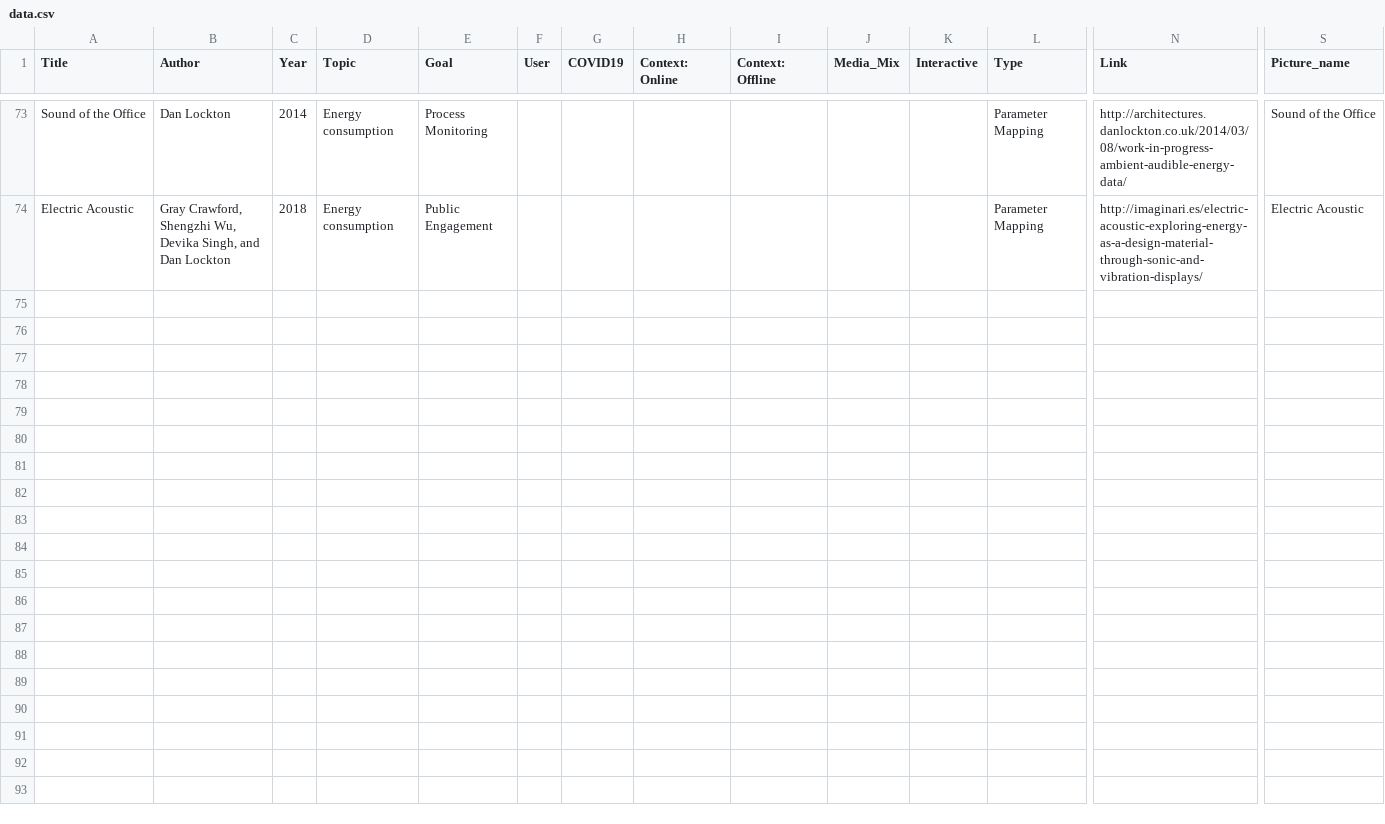
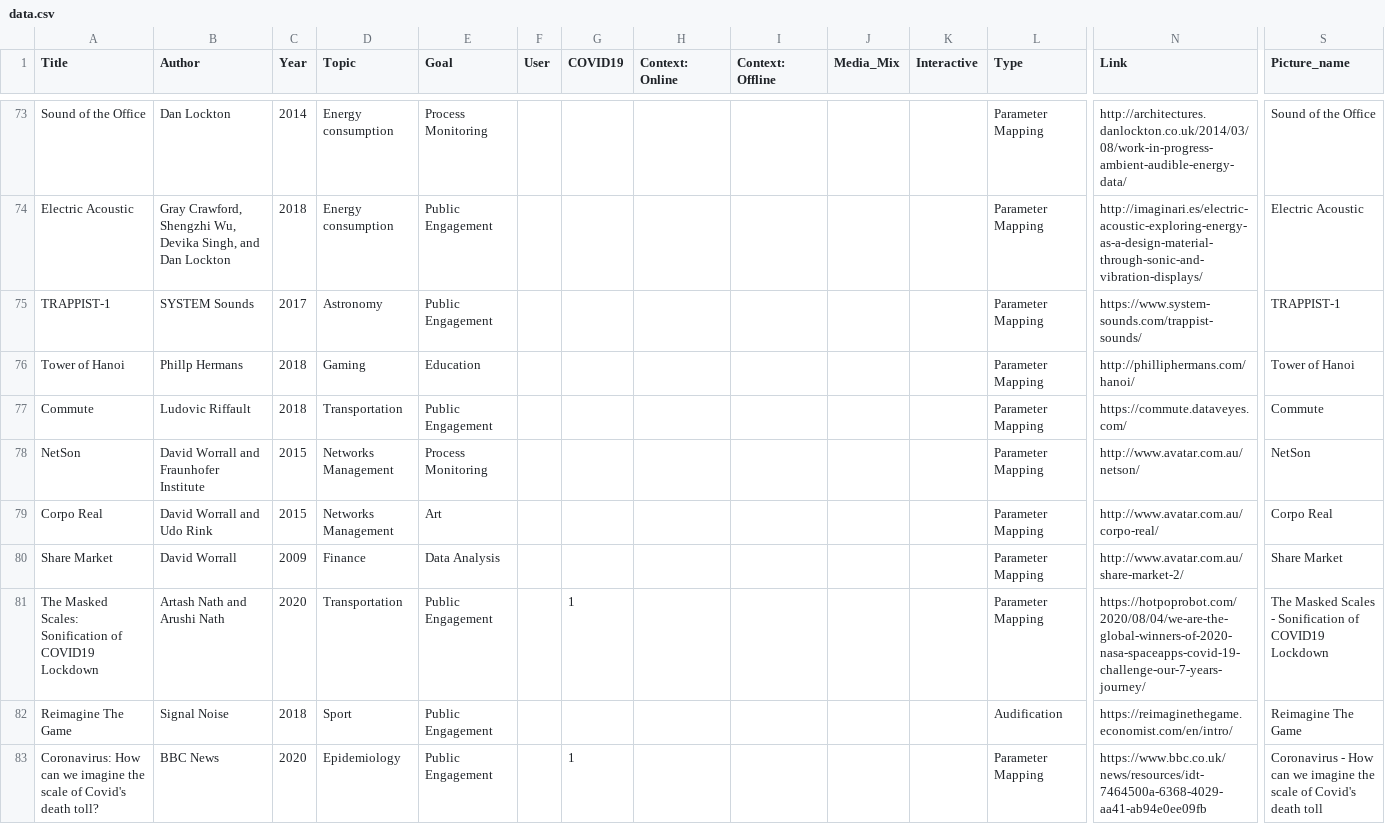
Before and after one commit to NU-Center-for-Design/sonification, a CSV file: _data/data.csv, drawn as a sheet; only a part is shown, gaps mark what is left out; rows hold the shown columns only; the diff names each change by its address in the sheet, - before the commit and + after, or states it on an @@ line.

```diff
--- a/_data/data.csv
+++ b/_data/data.csv
+row 75: TRAPPIST-1 | SYSTEM Sounds | 2017 | Astronomy | Public Engagement |  |  |  |  |  |  | Parameter Mapping | https://www.system-sounds.com/trappist-sounds/ | TRAPPIST-1
+row 76: Tower of Hanoi | Phillp Hermans | 2018 | Gaming | Education |  |  |  |  |  |  | Parameter Mapping | http://philliphermans.com/hanoi/ | Tower of Hanoi
+row 77: Commute | Ludovic Riffault | 2018 | Transportation | Public Engagement |  |  |  |  |  |  | Parameter Mapping | https://commute.dataveyes.com/ | Commute
+row 78: NetSon | David Worrall and Fraunhofer Institute | 2015 | Networks Management | Process Monitoring |  |  |  |  |  |  | Parameter Mapping | http://www.avatar.com.au/netson/ | NetSon
+row 79: Corpo Real | David Worrall and Udo Rink | 2015 | Networks Management | Art |  |  |  |  |  |  | Parameter Mapping | http://www.avatar.com.au/corpo-real/ | Corpo Real
+row 80: Share Market | David Worrall | 2009 | Finance | Data Analysis |  |  |  |  |  |  | Parameter Mapping | http://www.avatar.com.au/share-market-2/ | Share Market
+row 81: The Masked Scales: Sonification of COVID19 Lockdown | Artash Nath and Arushi Nath | 2020 | Transportation | Public Engagement |  | 1 |  |  |  |  | Parameter Mapping | https://hotpoprobot.com/2020/08/04/we-are-the-global-winners-of-2020-nasa-spaceapps-covid-19-challenge-our-7-years-journey/ | The Masked Scales - Sonification of COVID19 Lockdown
+row 82: Reimagine The Game | Signal Noise | 2018 | Sport | Public Engagement |  |  |  |  |  |  | Audification | https://reimaginethegame.economist.com/en/intro/ | Reimagine The Game
+row 83: Coronavirus: How can we imagine the scale of Covid's death toll? | BBC News | 2020 | Epidemiology | Public Engagement |  | 1 |  |  |  |  | Parameter Mapping | https://www.bbc.co.uk/news/resources/idt-7464500a-6368-4029-aa41-ab94e0ee09fb | Coronavirus - How can we imagine the scale of Covid's death toll
```
Also changed, not shown: 17 other files.
